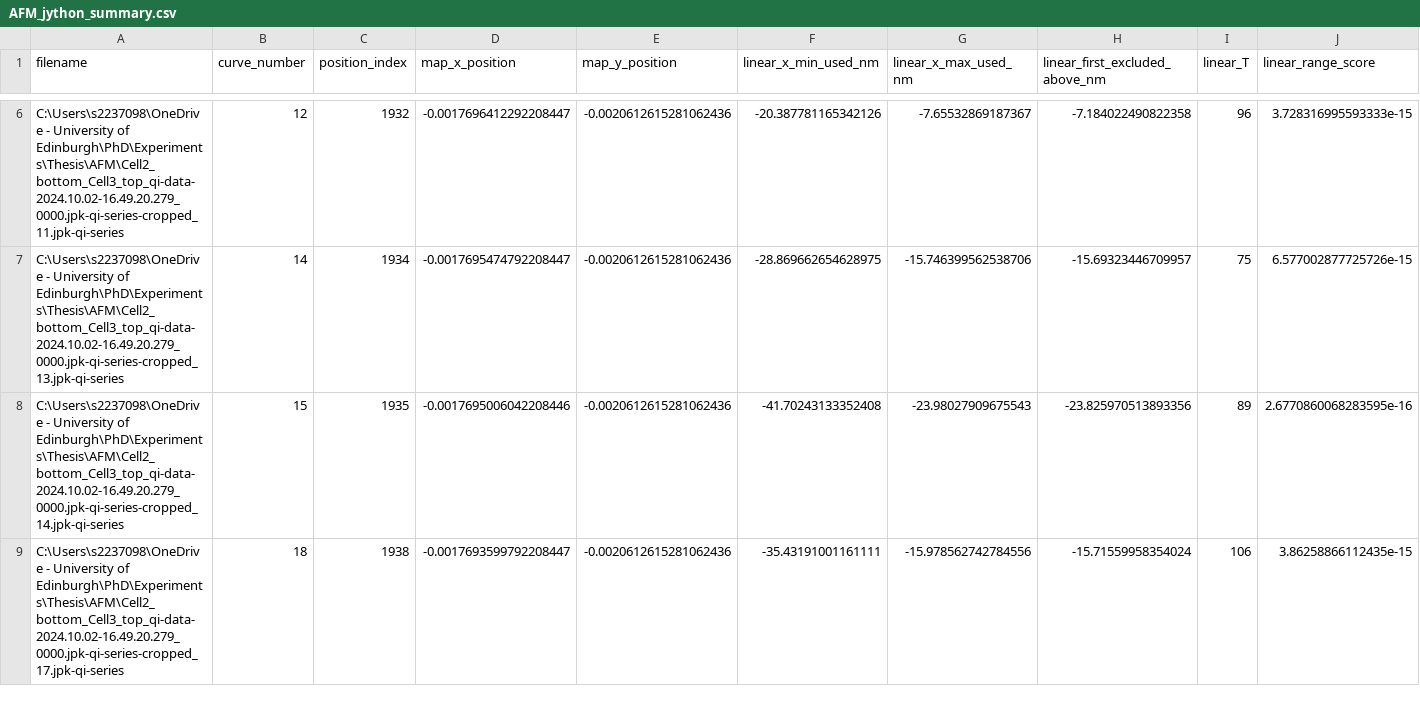
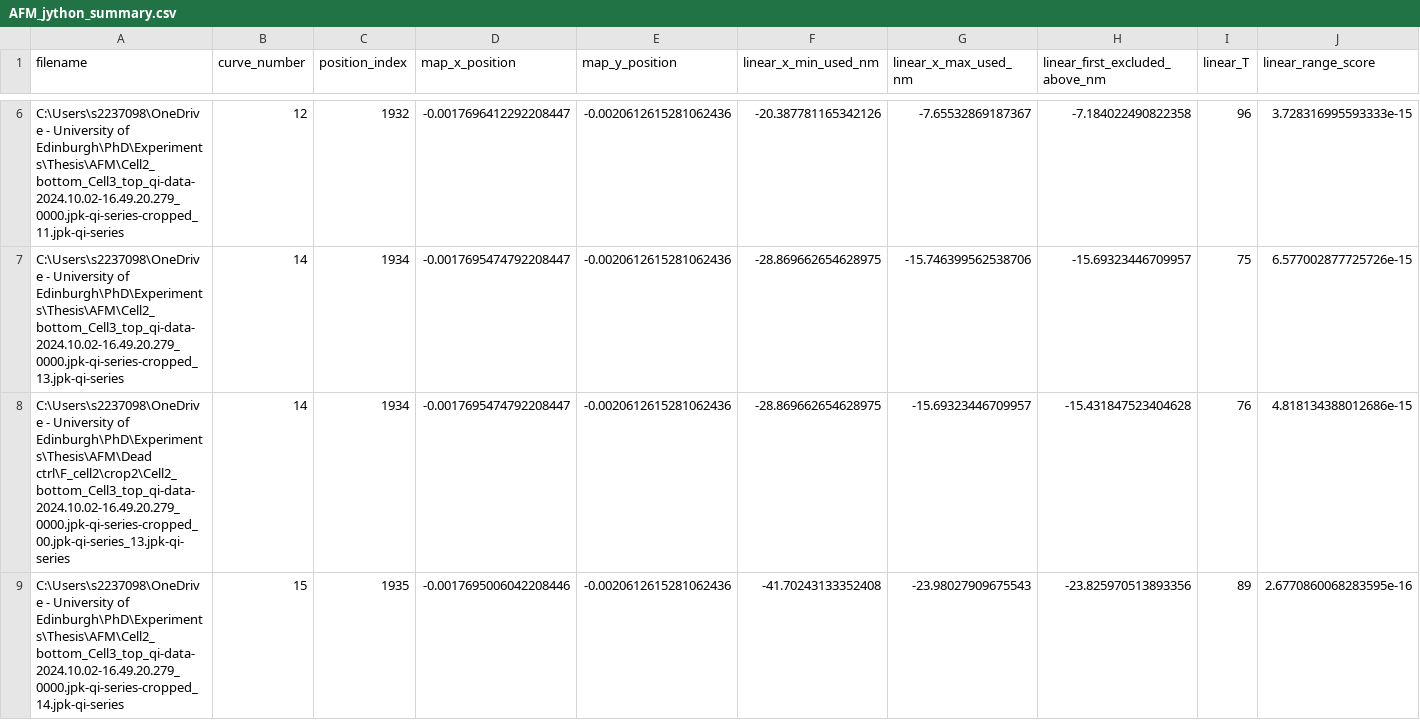
Before and after one commit to Yazhini-Vinoth-Kumar/AFM-plots_Jython_exports, a CSV file: csv_data/Dead_cell2_crop2/AFM_jython_summary.csv, drawn as a sheet; only a part is shown, gaps mark what is left out; the shorter side is filled out with more unchanged rows; rows hold the shown columns only; the diff covers the shown part only; the diff names each change by its address in the sheet, - before the commit and + after, or states it on an @@ line.

Commit message:
dead all fixed

```diff
--- a/csv_data/Dead_cell2_crop2/AFM_jython_summary.csv
+++ b/csv_data/Dead_cell2_crop2/AFM_jython_summary.csv
+row 8: C:\Users\s2237098\OneDrive - University of Edinburgh\PhD\Experiments\Thesis\AFM\Dead ctrl\F_cell2\crop2\Cell2_bottom_Cell3_top_qi-data-2024.10.02-16.49.20.279_0000.jpk-qi-series-cropped_00.jpk-qi-series_13.jpk-qi-series | 14 | 1934 | -0.0017695474792208447 | -0.0020612615281062436 | -28.869662654628975 | -15.69323446709957 | -15.431847523404628 | 76 | 4.818134388012686e-15
```
Also changed, not shown: 2 added rows elsewhere in this file, csv_data/Dead_cell3_crop1/AFM_jython_summary.csv, csv_data/Dead_cell3_crop2/AFM_jython_summary.csv, 21 other files.
